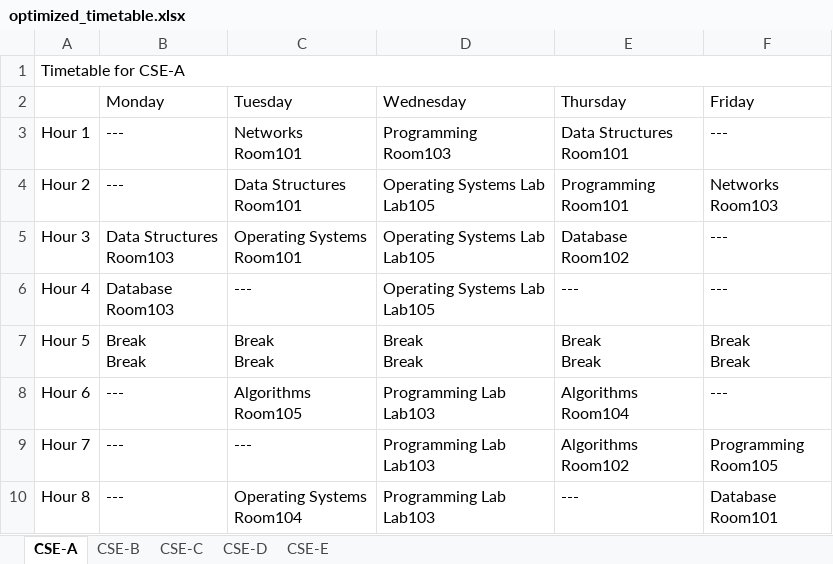
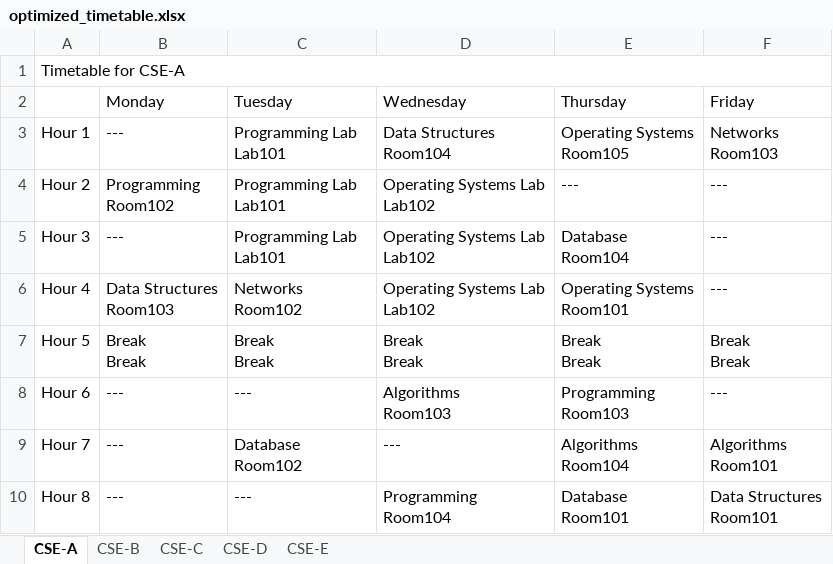
Before and after one commit to RobbaNNN-7/TimeTableSchedular, an Excel workbook: optimized_timetable.xlsx, sheet CSE-A, drawn as a sheet; values as stored, in another font and other column widths than the file's, no cell formats; ↵ is a line break in a cell; the diff names each change by its address in the sheet, - before the commit and + after, or states it on an @@ line.

```diff
--- a/optimized_timetable.xlsx (sheet CSE-A)
+++ b/optimized_timetable.xlsx (sheet CSE-A)
-C3 (Tuesday): Networks ↵ Room101
+C3 (Tuesday): Programming Lab ↵ Lab101
-D3 (Wednesday): Programming ↵ Room103
+D3 (Wednesday): Data Structures ↵ Room104
-E3 (Thursday): Data Structures ↵ Room101
+E3 (Thursday): Operating Systems ↵ Room105
-F3 (Friday): ---
+F3 (Friday): Networks ↵ Room103
-B4 (Monday): ---
+B4 (Monday): Programming ↵ Room102
-C4 (Tuesday): Data Structures ↵ Room101
+C4 (Tuesday): Programming Lab ↵ Lab101
-D4:D6 (Wednesday): Operating Systems Lab ↵ Lab105
+D4:D6 (Wednesday): Operating Systems Lab ↵ Lab102
-E4 (Thursday): Programming ↵ Room101
+E4 (Thursday): ---
-F4 (Friday): Networks ↵ Room103
+F4 (Friday): ---
-B5 (Monday): Data Structures ↵ Room103
+B5 (Monday): ---
-C5 (Tuesday): Operating Systems ↵ Room101
+C5 (Tuesday): Programming Lab ↵ Lab101
-E5 (Thursday): Database ↵ Room102
+E5 (Thursday): Database ↵ Room104
-B6 (Monday): Database ↵ Room103
+B6 (Monday): Data Structures ↵ Room103
-C6 (Tuesday): ---
+C6 (Tuesday): Networks ↵ Room102
-E6 (Thursday): ---
+E6 (Thursday): Operating Systems ↵ Room101
-C8 (Tuesday): Algorithms ↵ Room105
+C8 (Tuesday): ---
-D8 (Wednesday): Programming Lab ↵ Lab103
+D8 (Wednesday): Algorithms ↵ Room103
-E8 (Thursday): Algorithms ↵ Room104
+E8 (Thursday): Programming ↵ Room103
-C9 (Tuesday): ---
+C9 (Tuesday): Database ↵ Room102
-D9 (Wednesday): Programming Lab ↵ Lab103
+D9 (Wednesday): ---
-E9 (Thursday): Algorithms ↵ Room102
+E9 (Thursday): Algorithms ↵ Room104
-F9 (Friday): Programming ↵ Room105
+F9 (Friday): Algorithms ↵ Room101
-C10 (Tuesday): Operating Systems ↵ Room104
+C10 (Tuesday): ---
-D10 (Wednesday): Programming Lab ↵ Lab103
+D10 (Wednesday): Programming ↵ Room104
-E10 (Thursday): ---
+E10 (Thursday): Database ↵ Room101
-F10 (Friday): Database ↵ Room101
+F10 (Friday): Data Structures ↵ Room101
```
Also changed, not shown: sheet CSE-E, sheet CSE-B, sheet CSE-C, sheet CSE-D, cell formats, 2 other files.
